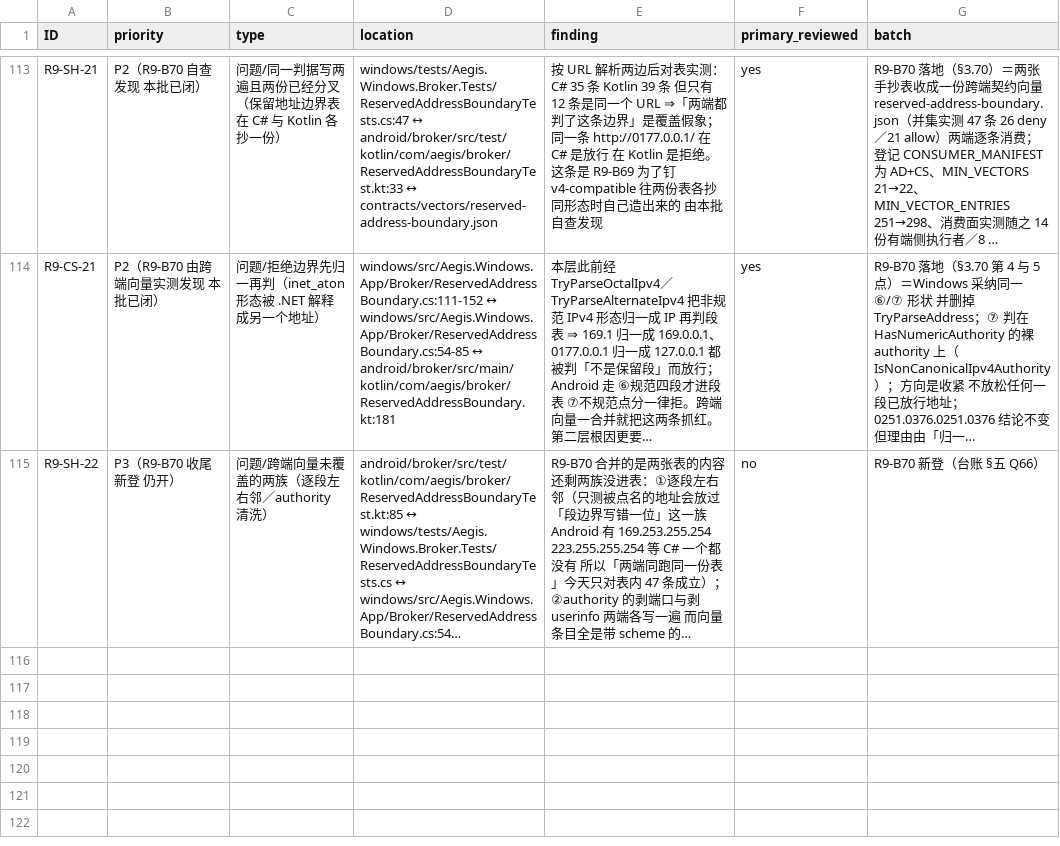
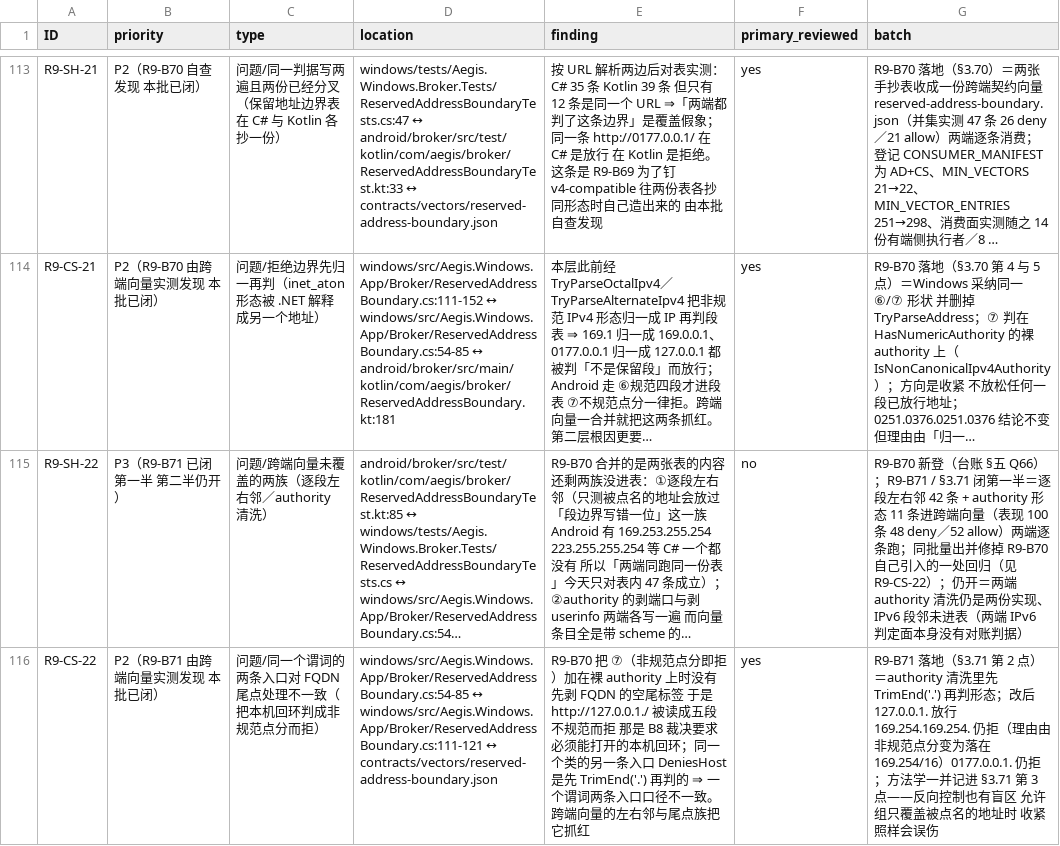
Before and after one commit to bear20252026/aegis-dual-platform, a CSV file: docs/audit/full-audit-2026-10-10-round9.csv, drawn as a sheet; only a part is shown, gaps mark what is left out; long unchanged cells end in …; the diff names each change by its address in the sheet, - before the commit and + after, or states it on an @@ line.

Commit message:
fix(security): 左右邻与 authority 形态进跨端向量——量到的是上一批我自己引入的回归（R9-B71 / Q66 第一半）
Q66 登记的正是 R9-B70 收尾时留下的两族缺口：逐段左右邻（只有 Android 有锚）与
authority 清洗（端口/userinfo 两端各写一遍，而向量条目全是「干净 host」恰好绕开它）。
本批把 53 条进同一份 reserved-address-boundary.json（42 条邻界 + 11 条端口／userinfo／
尾点／非规范点分形态），表现 100 条（48 deny／52 allow），两端逐条跑。期望值按已裁决的
段语义写，由执行面判对不对。MIN_VECTOR_ENTRIES 298→351 同批。

一条红，红在 Windows，红的是我上一批写的判据：`http://127.0.0.1./`（FQDN 尾点）被判成
「五段不规范」而拒——那是 B8 要求必须能打开的本机回环。根因是 ⑦ 加在裸 authority 上时
没先剥 FQDN 的空尾标签，而同一个类的另一条入口 DeniesHost 是先 TrimEnd('.') 的 ⇒
一个谓词两条入口口径不一致。修法：清洗里先剥尾点再判形态；改后 127.0.0.1. 放行、
169.254.169.254. 仍拒（理由从「非规范点分」变成「落在 169.254/16」）、0177.0.0.1. 仍拒。
登记 R9-CS-22。

方法学一条一并记进 §3.71：**反向控制也有盲区**。§3.70 写「允许组 21 条是反向控制」，
但那 21 条全是被点名的地址，尾点／FQDN 不在里面——「有允许组」不等于「收紧不会误伤」。

Android 侧 0 条红（100 条全过，含 198.18/15 第二段边界、100.64/10 上下界、三个 TEST-NET
的左右邻、userinfo 剥离）⇒ 「两端在这一族同口径」这句话的依据是同一张表各跑一遍，
不是两边代码长得像。

执行面：dotnet Core 923／Broker 274 全过 0 失败＋两条发现数下界 ✅；gradle :broker
ktlint+detekt+test 与 :app／:webview-adapter test 全绿；cargo 593 过 0 失败；
pytest 878 过 1 跳过；向量/消费面/行数/文档计数/队列状态/markdown/ruff·bandit·compat 全绿。

Q66 只闭一半，如实保留在队列：两端 authority 清洗仍是两份实现（统一的是行为）；
IPv6 段邻未进表，因为两端 IPv6 判定面本身还没有对账判据；Android 独有的 host 级逐段
左右邻保留未删——向量是 URL 级子集，删它是拿真锚换覆盖假象。

```diff
--- a/docs/audit/full-audit-2026-10-10-round9.csv
+++ b/docs/audit/full-audit-2026-10-10-round9.csv
-B115 (priority): P3（R9-B70 收尾新登 仍开）
+B115 (priority): P3（R9-B71 已闭第一半 第二半仍开）
-G115 (batch): …五 Q66）
+G115 (batch): …五 Q66）；R9-B71 / §3.71 闭第一半＝逐段左右邻 42 条 + authority 形态 11 条进跨端向量（表现 100 条 48 deny／52 allow）两端逐条跑；同批量出并修掉 R9-B70 自己引入的一处回归（见 R9-CS-22）；仍开＝两端 authority 清洗仍是两份实现、IPv6 段邻未进表（两端 IPv6 判定面本身没有对账判据）
+row 116: R9-CS-22 | P2（R9-B71 由跨端向量实测发现 本批已闭） | 问题/同一个谓词的两条入口对 FQDN 尾点处理不一致（把本机回环判成非规范点分而拒） | windows/src/Aegis.Windows.App/Broker/ReservedAddressBoundary.cs:54-85 ↔ windows/src/Aegis.Windows.App/Broker/ReservedAddressBoundary.cs:111-121 ↔ contracts/vectors/reserved-address-boundary.json | R9-B70 把 ⑦（非规范点分即拒）加在裸 authority 上时没有先剥 FQDN 的空尾标签 于是 http://127.0.0.1./ 被读成五段不规范而拒 那是 B8 裁决要求必须能打开的本机回环；同一个类的另一条入口 DeniesHost 是先 TrimEnd('.') 再判的 ⇒ 一个谓词两条入口口径不一致。跨端向量的左右邻与尾点族把它抓红 | yes | R9-B71 落地（§3.71 第 2 点）＝authority 清洗里先 TrimEnd('.') 再判形态；改后 127.0.0.1. 放行 169.254.169.254. 仍拒（理由由非规范点分变为落在 169.254/16）0177.0.0.1. 仍拒；方法学一并记进 §3.71 第 3 点——反向控制也有盲区 允许组只覆盖被点名的地址时 收紧照样会误伤
```
Also changed, not shown: 4 other files.
